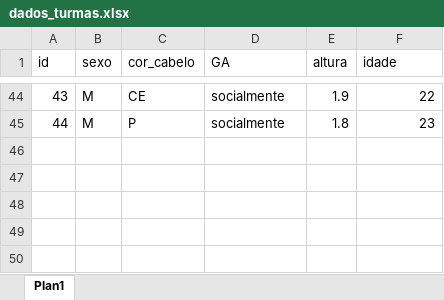
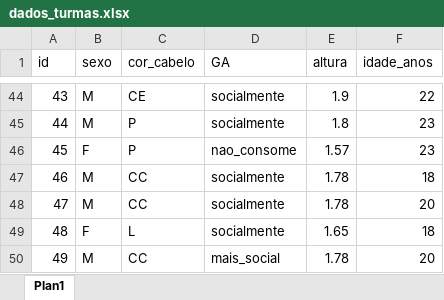
Before and after one commit to arpanosso/estatinfo, an Excel workbook: data/dados_turmas.xlsx, sheet Plan1, drawn as a sheet; only a part is shown, gaps mark what is left out; values as stored, in another font and other column widths than the file's, no borders; the diff names each change by its address in the sheet, - before the commit and + after, or states it on an @@ line.

Commit message:
atualização dos dados

```diff
--- a/data/dados_turmas.xlsx (sheet Plan1)
+++ b/data/dados_turmas.xlsx (sheet Plan1)
-F1: idade
+F1: idade_anos
+row 46: 45 | F | P | nao_consome | 1.57 | 23
+row 47: 46 | M | CC | socialmente | 1.78 | 18
+row 48: 47 | M | CC | socialmente | 1.78 | 20
+row 49: 48 | F | L | socialmente | 1.65 | 18
+row 50: 49 | M | CC | mais_social | 1.78 | 20
```
Also changed, not shown: 3 other files.
